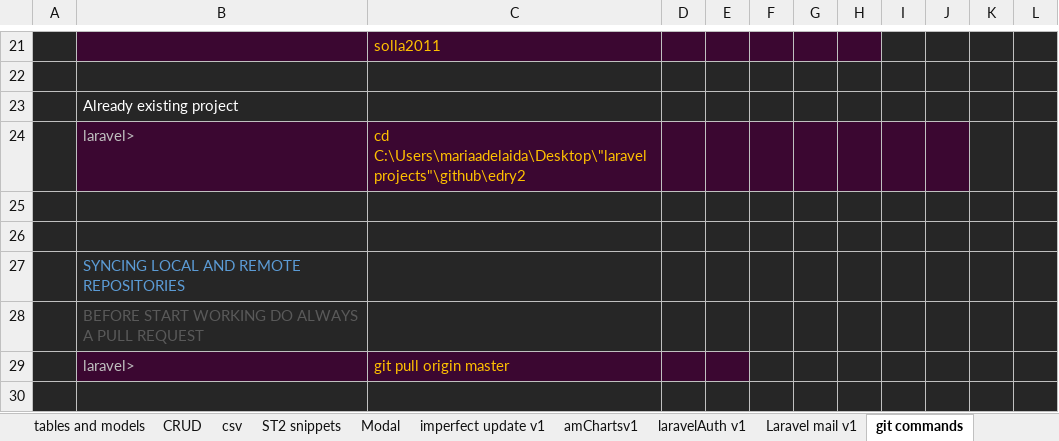
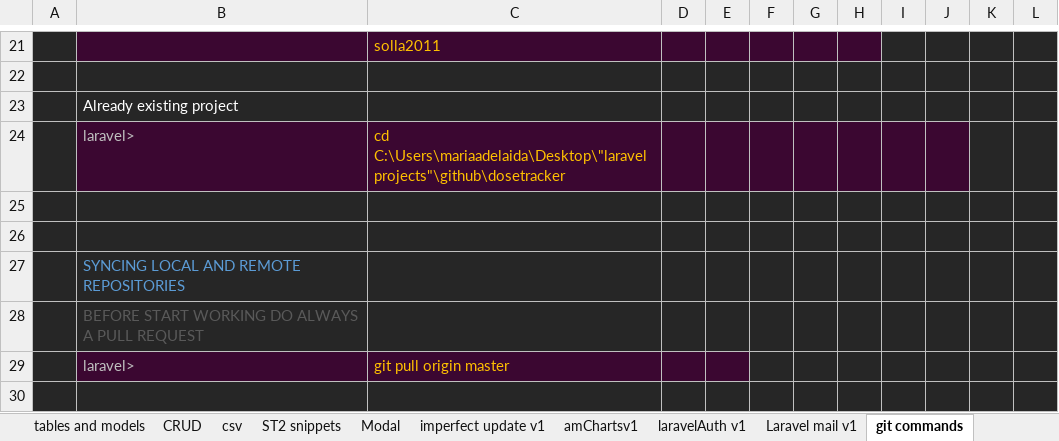
Before and after one commit to alejoto/edry2, an Excel workbook: public/support docs/Laravel DRY v4.xlsx, sheet git commands, drawn as a sheet; only a part is shown, gaps mark what is left out; values as stored, in another font and other column widths than the file's, no borders; charts and pictures not drawn; the diff names each change by its address in the sheet, - before the commit and + after, or states it on an @@ line.

```diff
--- a/public/support docs/Laravel DRY v4.xlsx (sheet git commands)
+++ b/public/support docs/Laravel DRY v4.xlsx (sheet git commands)
-C24: cd C:\Users\mariaadelaida\Desktop\"laravel projects"\github\edry2
+C24: cd C:\Users\mariaadelaida\Desktop\"laravel projects"\github\dosetracker
```
Also changed, not shown: sheet Start project, sheet Laravel mail v1, sheet view controllers, sheet tables and models, hidden cells.
